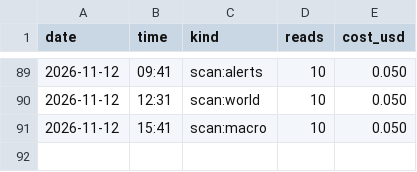
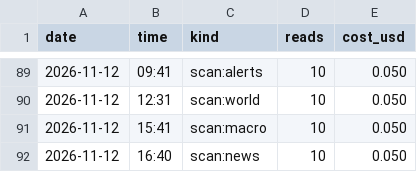
Before and after one commit to issambkkal/x-meme-desk, a CSV file: logs/api_spend.csv, drawn as a sheet; only a part is shown, gaps mark what is left out; the diff names each change by its address in the sheet, - before the commit and + after, or states it on an @@ line.

Commit message:
scan: 2026-11-12 16:40

```diff
--- a/logs/api_spend.csv
+++ b/logs/api_spend.csv
+row 92: 2026-11-12 | 16:40 | scan:news | 10 | 0.050
```
Also changed, not shown: 2 other files.
